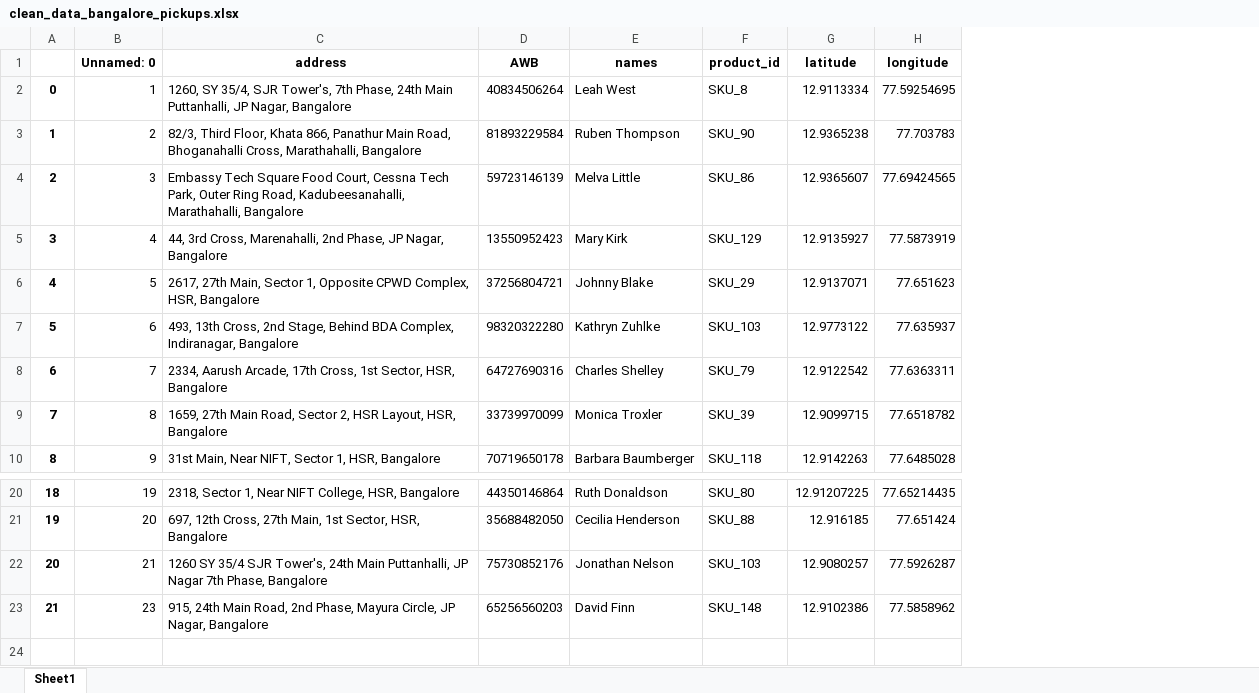
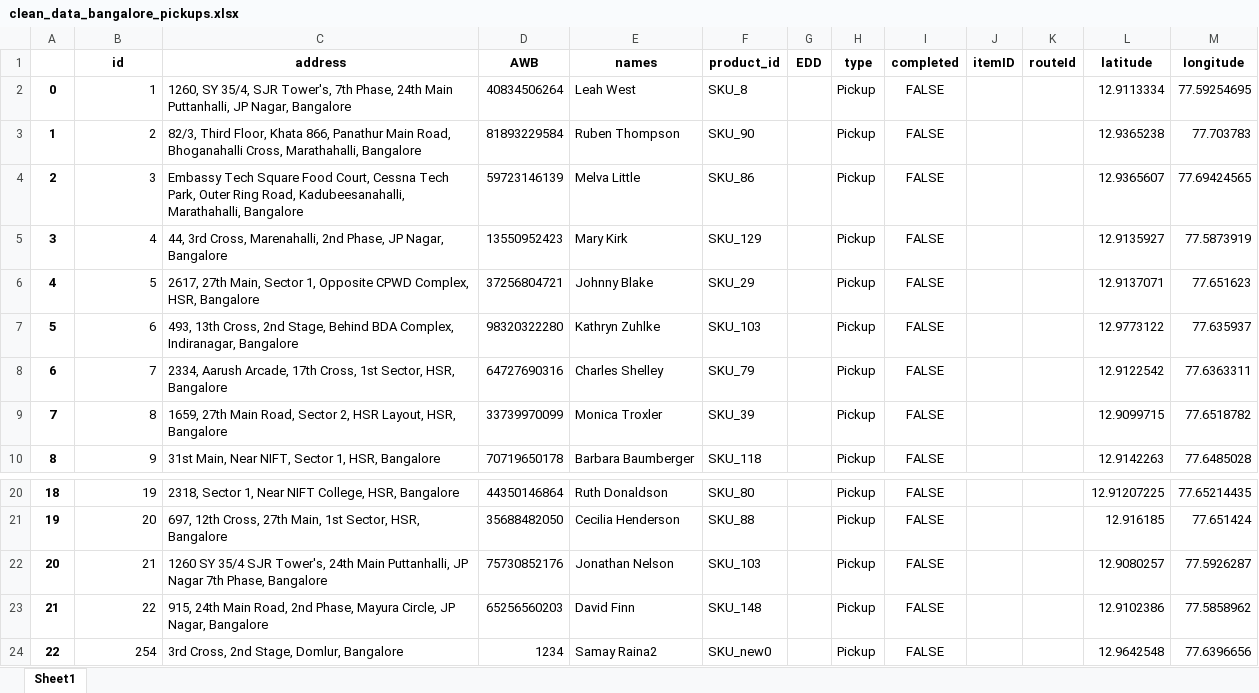
Before and after one commit to ChanBong/gshp_optimization, an Excel workbook: data/inter_iit_data/clean_data_bangalore_pickups.xlsx, sheet Sheet1, drawn as a sheet; only a part is shown, gaps mark what is left out; values as stored, in another font and other column widths than the file's, no borders; the diff names each change by its address in the sheet, - before the commit and + after, or states it on an @@ line.

```diff
--- a/data/inter_iit_data/clean_data_bangalore_pickups.xlsx (sheet Sheet1)
+++ b/data/inter_iit_data/clean_data_bangalore_pickups.xlsx (sheet Sheet1)
+column G (EDD), empty
+column H (type), rows 2-10: all Pickup; rows 20-23: all Pickup
+column I (completed), rows 2-10: all FALSE; rows 20-23: all FALSE
+column J (itemID), empty
+column K (routeId), empty
-B1: Unnamed: 0
+B1: id
-B23 (id): 23
+B23 (id): 22
+row 24: 22 | 254 | 3rd Cross, 2nd Stage, Domlur, Bangalore | 1234 | Samay Raina2 | SKU_new0 |  | Pickup | FALSE |  |  | 12.9642548 | 77.6396656
```
Also changed, not shown: data/inter_iit_data/address_cache.xlsx, data/inter_iit_data/bangalore_pickups.xlsx, 6 other files.
